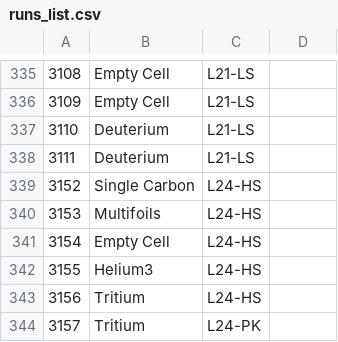
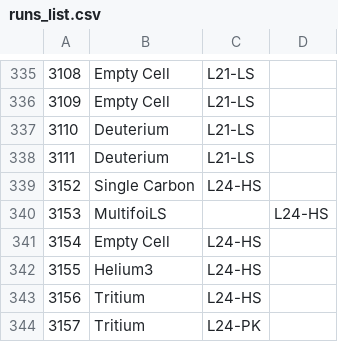
Before and after one commit to nathalysns/matc, a CSV file: runs_list.csv, drawn as a sheet; only a part is shown, gaps mark what is left out; the diff covers the shown part only.

```diff
--- a/runs_list.csv
+++ b/runs_list.csv
@@ -340 +340 @@
-3153,Multifoils, L24-HS
+3153,MultifoiLS,, L24-HS,
```
Also changed, not shown: 21 edited cells elsewhere in this file.
